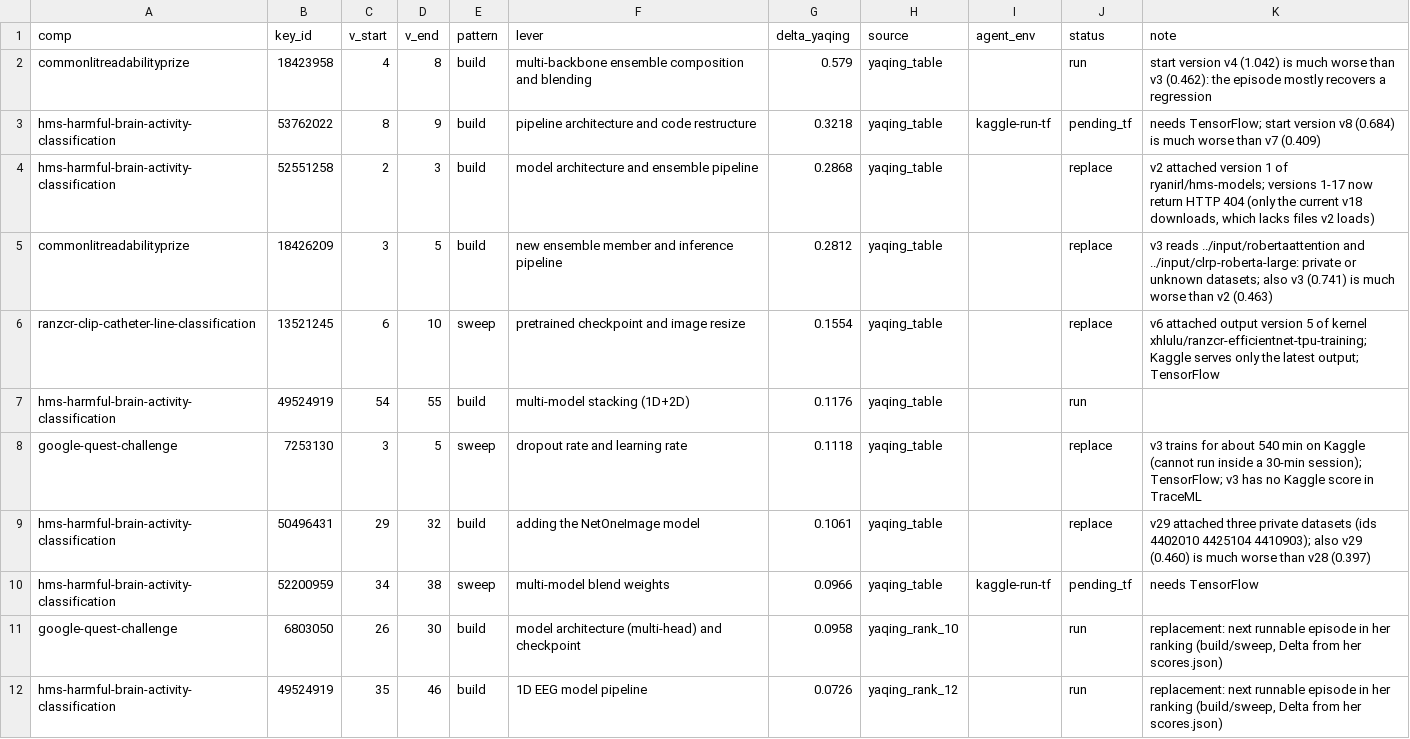
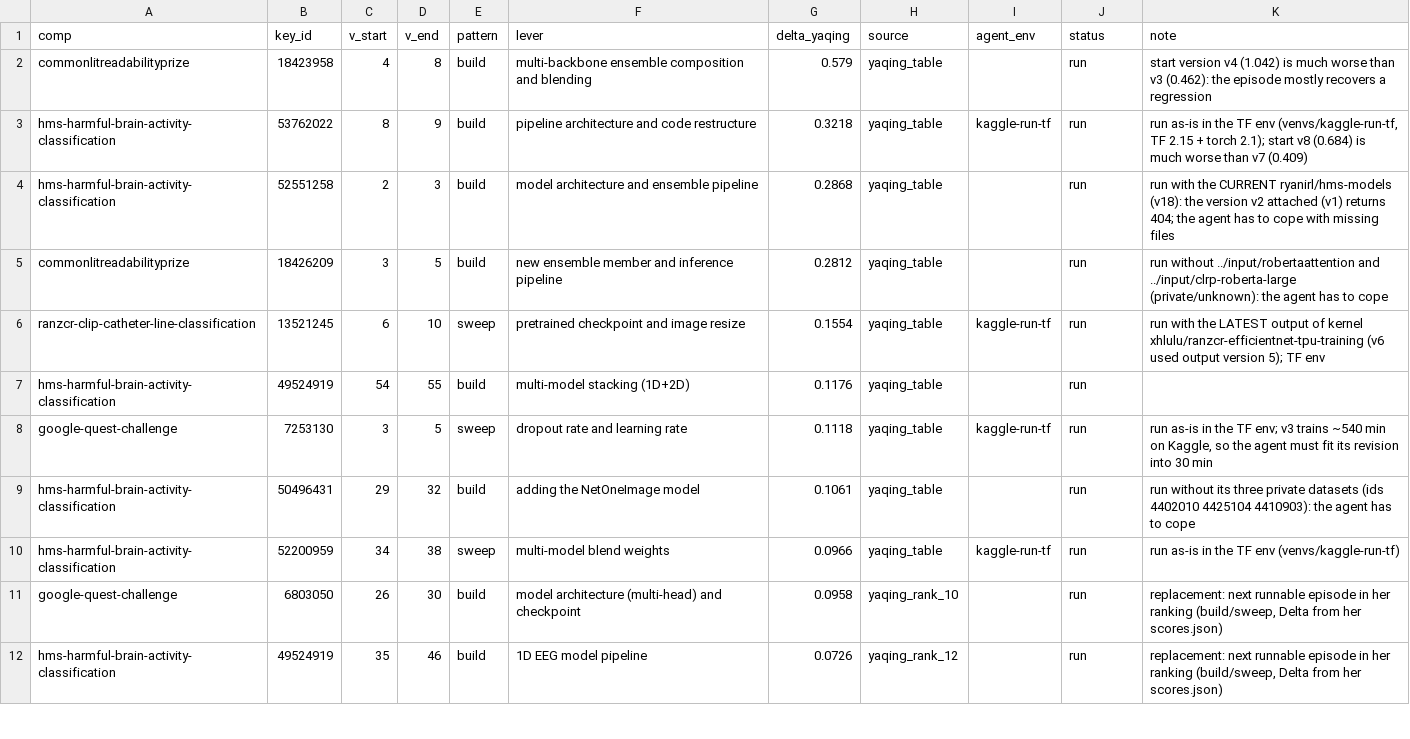
Before and after one commit to pengchej-star/tacit-eval-pipeline, a CSV file: triage/large_delta_cases.csv, drawn as a sheet; only a part is shown.

```diff
--- a/triage/large_delta_cases.csv
+++ b/triage/large_delta_cases.csv
@@ -2,10 +2,10 @@ comp,key_id,v_start,v_end,pattern,lever,delta_yaqing,source,agent_env,status,not
 commonlitreadabilityprize,18423958,4,8,build,multi-backbone ensemble composition and blending,0.579,yaqing_table,,run,start version v4 (1.042) is much worse than v3 (0.462): the episode mostly recovers a regression
-hms-harmful-brain-activity-classification,53762022,8,9,build,pipeline architecture and code restructure,0.3218,yaqing_table,kaggle-run-tf,pending_tf,needs TensorFlow; start version v8 (0.684) is much worse than v7 (0.409)
-hms-harmful-brain-activity-classification,52551258,2,3,build,model architecture and ensemble pipeline,0.2868,yaqing_table,,replace,"v2 attached version 1 of ryanirl/hms-models; versions 1-17 now return HTTP 404 (only the current v18 downloads, which lacks files v2 loads)"
-commonlitreadabilityprize,18426209,3,5,build,new ensemble member and inference pipeline,0.2812,yaqing_table,,replace,v3 reads ../input/robertaattention and ../input/clrp-roberta-large: private or unknown datasets; also v3 (0.741) is much worse than v2 (0.463)
-ranzcr-clip-catheter-line-classification,13521245,6,10,sweep,pretrained checkpoint and image resize,0.1554,yaqing_table,,replace,v6 attached output version 5 of kernel xhlulu/ranzcr-efficientnet-tpu-training; Kaggle serves only the latest output; TensorFlow
+hms-harmful-brain-activity-classification,53762022,8,9,build,pipeline architecture and code restructure,0.3218,yaqing_table,kaggle-run-tf,run,"run as-is in the TF env (venvs/kaggle-run-tf, TF 2.15 + torch 2.1); start v8 (0.684) is much worse than v7 (0.409)"
+hms-harmful-brain-activity-classification,52551258,2,3,build,model architecture and ensemble pipeline,0.2868,yaqing_table,,run,run with the CURRENT ryanirl/hms-models (v18): the version v2 attached (v1) returns 404; the agent has to cope with missing files
+commonlitreadabilityprize,18426209,3,5,build,new ensemble member and inference pipeline,0.2812,yaqing_table,,run,run without ../input/robertaattention and ../input/clrp-roberta-large (private/unknown): the agent has to cope
+ranzcr-clip-catheter-line-classification,13521245,6,10,sweep,pretrained checkpoint and image resize,0.1554,yaqing_table,kaggle-run-tf,run,run with the LATEST output of kernel xhlulu/ranzcr-efficientnet-tpu-training (v6 used output version 5); TF env
 hms-harmful-brain-activity-classification,49524919,54,55,build,multi-model stacking (1D+2D),0.1176,yaqing_table,,run,
-google-quest-challenge,7253130,3,5,sweep,dropout rate and learning rate,0.1118,yaqing_table,,replace,v3 trains for about 540 min on Kaggle (cannot run inside a 30-min session); TensorFlow; v3 has no Kaggle score in TraceML
-hms-harmful-brain-activity-classification,50496431,29,32,build,adding the NetOneImage model,0.1061,yaqing_table,,replace,v29 attached three private datasets (ids 4402010 4425104 4410903); also v29 (0.460) is much worse than v28 (0.397)
-hms-harmful-brain-activity-classification,52200959,34,38,sweep,multi-model blend weights,0.0966,yaqing_table,kaggle-run-tf,pending_tf,needs TensorFlow
+google-quest-challenge,7253130,3,5,sweep,dropout rate and learning rate,0.1118,yaqing_table,kaggle-run-tf,run,"run as-is in the TF env; v3 trains ~540 min on Kaggle, so the agent must fit its revision into 30 min"
+hms-harmful-brain-activity-classification,50496431,29,32,build,adding the NetOneImage model,0.1061,yaqing_table,,run,run without its three private datasets (ids 4402010 4425104 4410903): the agent has to cope
+hms-harmful-brain-activity-classification,52200959,34,38,sweep,multi-model blend weights,0.0966,yaqing_table,kaggle-run-tf,run,run as-is in the TF env (venvs/kaggle-run-tf)
 google-quest-challenge,6803050,26,30,build,model architecture (multi-head) and checkpoint,0.0958,yaqing_rank_10,,run,"replacement: next runnable episode in her ranking (build/sweep, Delta from her scores.json)"
```
Also changed, not shown: triage/large_delta_inputs.csv, 1 other file.
